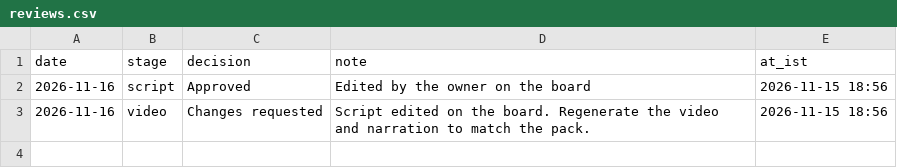
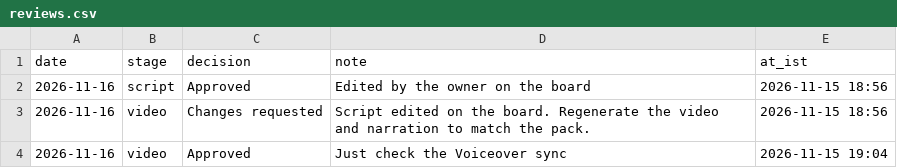
Before and after one commit to anujitbhu/SheLedTheWay, a CSV file: review/reviews.csv, drawn as a sheet; the diff names each change by its address in the sheet, - before the commit and + after, or states it on an @@ line.

Commit message:
review: 2026-11-16 video Approved

```diff
--- a/review/reviews.csv
+++ b/review/reviews.csv
+row 4: 2026-11-16 | video | Approved | Just check the Voiceover sync | 2026-11-15 19:04
```
Also changed, not shown: 1 other file.
